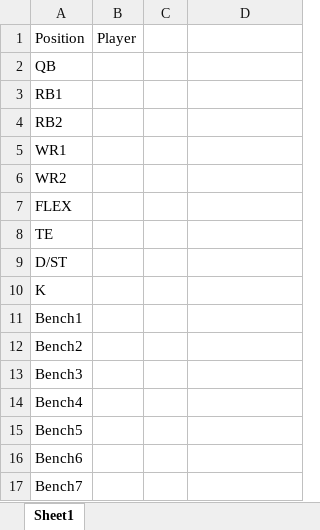
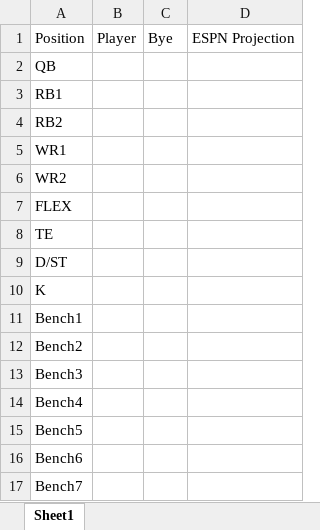
Before and after one commit to benderas7/sjp-ff, an Excel workbook: depth_chart_blank.xlsx, sheet Sheet1, drawn as a sheet; values as stored, in another font and other column widths than the file's, no borders; the diff names each change by its address in the sheet, - before the commit and + after, or states it on an @@ line.

```diff
--- a/depth_chart_blank.xlsx (sheet Sheet1)
+++ b/depth_chart_blank.xlsx (sheet Sheet1)
-C1: (empty)
+C1: Bye
-D1: (empty)
+D1: ESPN Projection
```
Also changed, not shown: 2019/draft_results.xlsx, 2019/indv_draft_results.xlsx, 4 other files.
